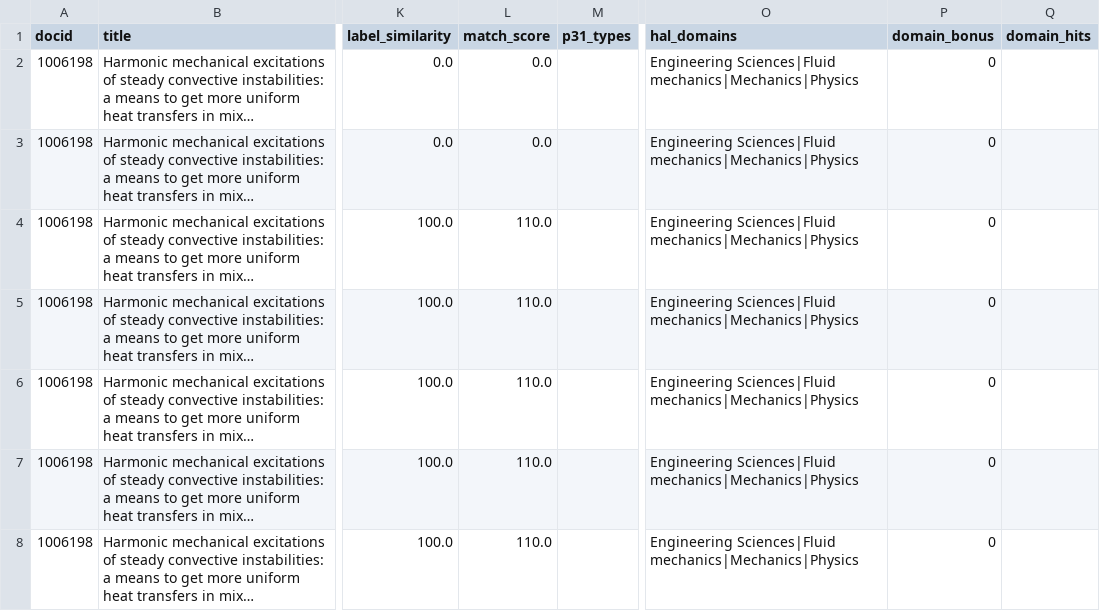
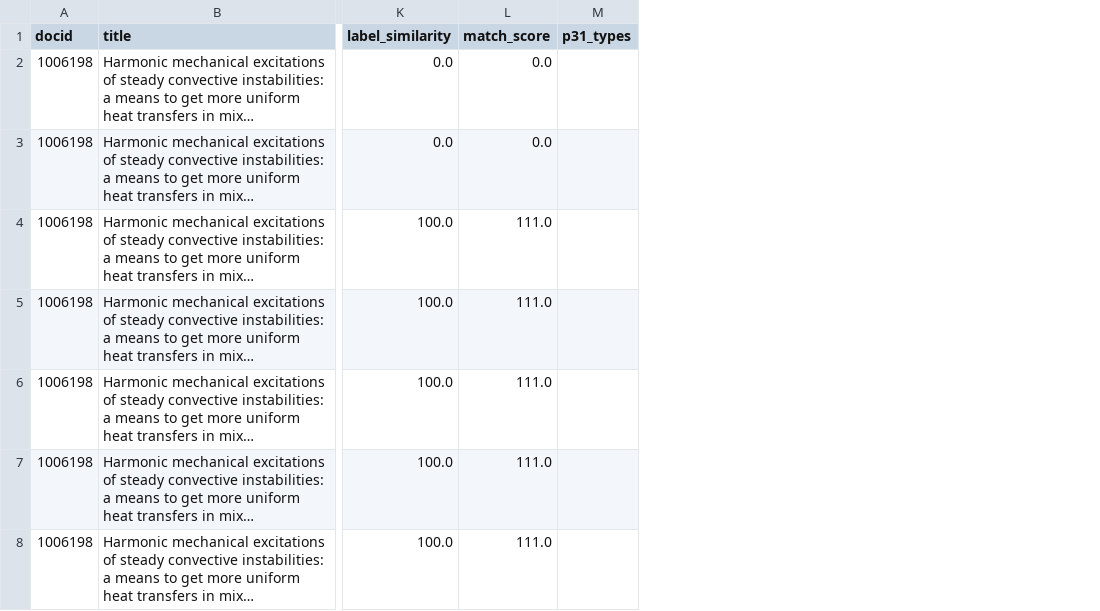
Before and after one commit to santre8/SciKey, a CSV file: wikidata/hal_field_audit_out/Wikidata_upec_chemical_20_5.csv, drawn as a sheet; only a part is shown, gaps mark what is left out; long unchanged cells end in …; the diff covers the shown part only; the diff names each change by its address in the sheet, - before the commit and + after, or states it on an @@ line.

```diff
--- a/wikidata/hal_field_audit_out/Wikidata_upec_chemical_20_5.csv
+++ b/wikidata/hal_field_audit_out/Wikidata_upec_chemical_20_5.csv
-column O (hal_domains), rows 2-8: all Engineering Sciences|Fluid mechanics|Mechanics|Physics
-column P (domain_bonus), rows 2-8: all 0
-column Q (domain_hits), empty
-L4:L8 (match_score): 110.0
+L4:L8 (match_score): 111.0
```
Also changed, not shown: 13 edited cells elsewhere in this file, 5 other files.
